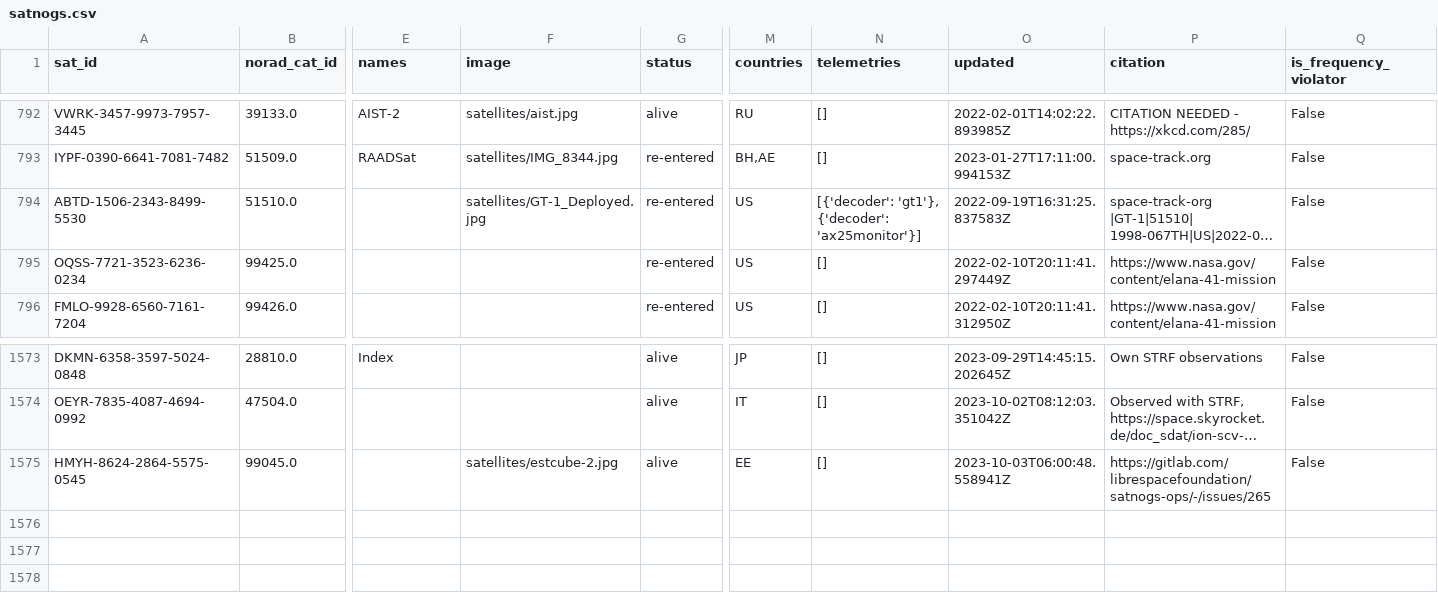
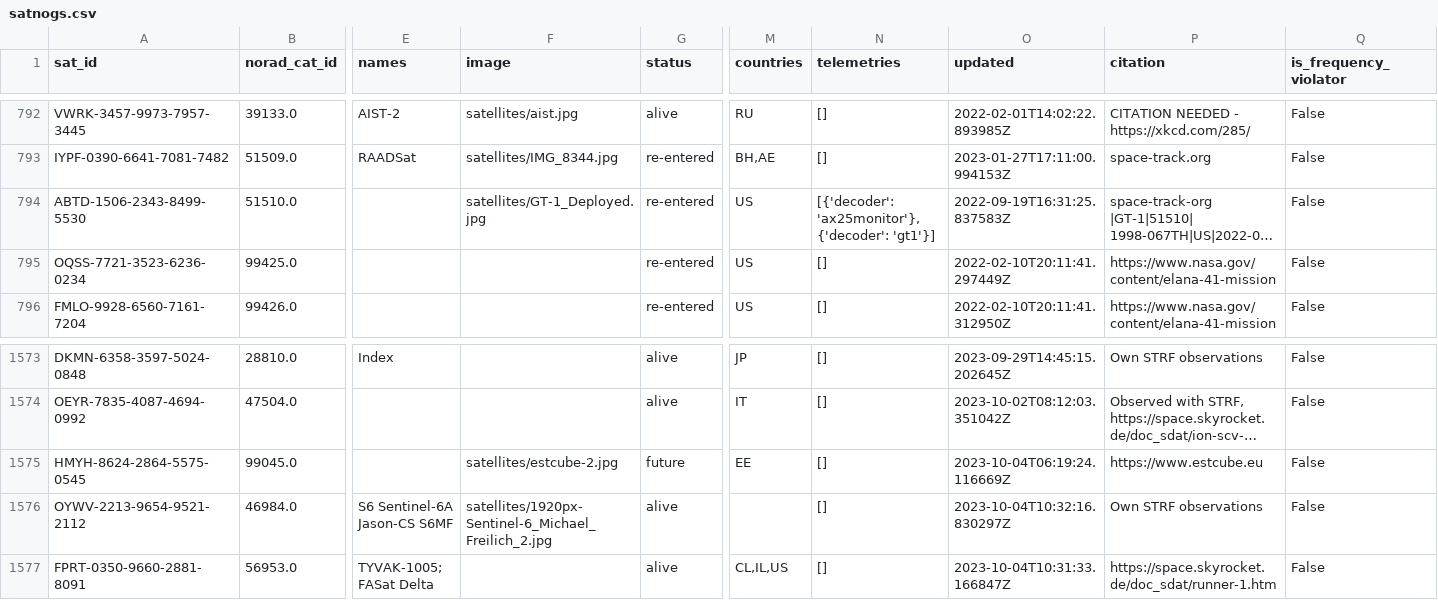
Before and after one commit to Sibizwan5/amateur-satellite-database, a CSV file: data/satnogs.csv, drawn as a sheet; only a part is shown, gaps mark what is left out; long unchanged cells end in …; rows hold the shown columns only; the diff names each change by its address in the sheet, - before the commit and + after, or states it on an @@ line.

```diff
--- a/data/satnogs.csv
+++ b/data/satnogs.csv
-N794 (telemetries): [{'decoder': 'gt1'}, {'decoder': 'ax25monitor'}]
+N794 (telemetries): [{'decoder': 'ax25monitor'}, {'decoder': 'gt1'}]
-G1575 (status): alive
+G1575 (status): future
-O1575 (updated): 2023-10-03T06:00:48.558941Z
+O1575 (updated): 2023-10-04T06:19:24.116669Z
-P1575 (citation): https://gitlab.com/librespacefoundation/satnogs-ops/-/issues/265
+P1575 (citation): https://www.estcube.eu
+row 1576: OYWV-2213-9654-9521-2112 | 46984.0 | S6 Sentinel-6A Jason-CS S6MF | satellites/1920px-Sentinel-6_Michael_Freilich_2.jpg | alive |  | [] | 2023-10-04T10:32:16.830297Z | Own STRF observations | False
+row 1577: FPRT-0350-9660-2881-8091 | 56953.0 | TYVAK-1005; FASat Delta |  | alive | CL,IL,US | [] | 2023-10-04T10:31:33.166847Z | https://space.skyrocket.de/doc_sdat/runner-1.htm | False
```
Also changed, not shown: 1 other file.
